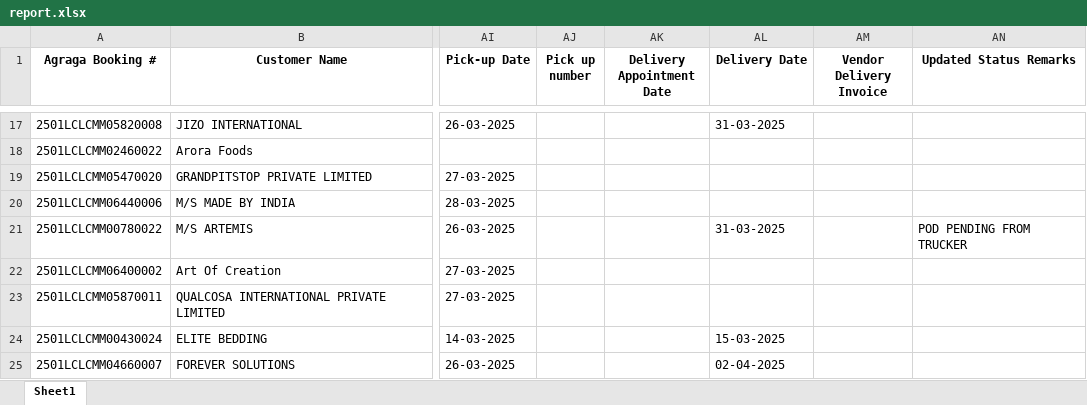
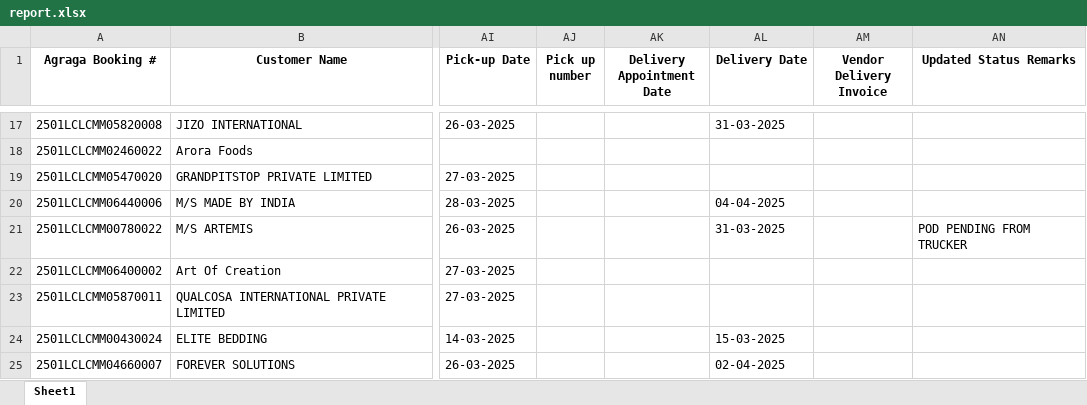
Before and after one commit to Ayyanagouda006/MSME-Shipment-Tracker, an Excel workbook: data/report.xlsx, sheet Sheet1, drawn as a sheet; only a part is shown, gaps mark what is left out; values as stored, in another font and other column widths than the file's, no borders; the diff names each change by its address in the sheet, - before the commit and + after, or states it on an @@ line.

```diff
--- a/data/report.xlsx (sheet Sheet1)
+++ b/data/report.xlsx (sheet Sheet1)
-AL20 (Delivery Date): (empty)
+AL20 (Delivery Date): 04-04-2025
```
Also changed, not shown: data/Users.xlsx, 4 other files.
